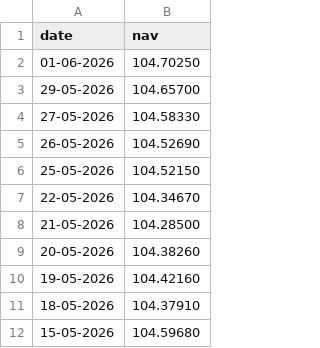
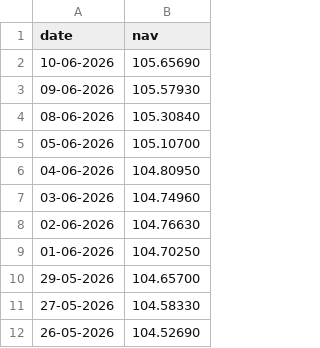
Before and after one commit to msriram-17/bluestock_project, a CSV file: data/raw/live_nav/SBI_Bluechip_nav.csv, drawn as a sheet; only a part is shown; the shorter side is filled out with more unchanged rows; the diff names each change by its address in the sheet, - before the commit and + after, or states it on an @@ line.

```diff
--- a/data/raw/live_nav/SBI_Bluechip_nav.csv
+++ b/data/raw/live_nav/SBI_Bluechip_nav.csv
+row 2: 10-06-2026 | 105.65690
+row 3: 09-06-2026 | 105.57930
+row 4: 08-06-2026 | 105.30840
+row 5: 05-06-2026 | 105.10700
+row 6: 04-06-2026 | 104.80950
+row 7: 03-06-2026 | 104.74960
+row 8: 02-06-2026 | 104.76630
```
Also changed, not shown: data/raw/live_nav/Axis_Bluechip_nav.csv, data/raw/live_nav/HDFC_Top100_nav.csv, 4 other files.
